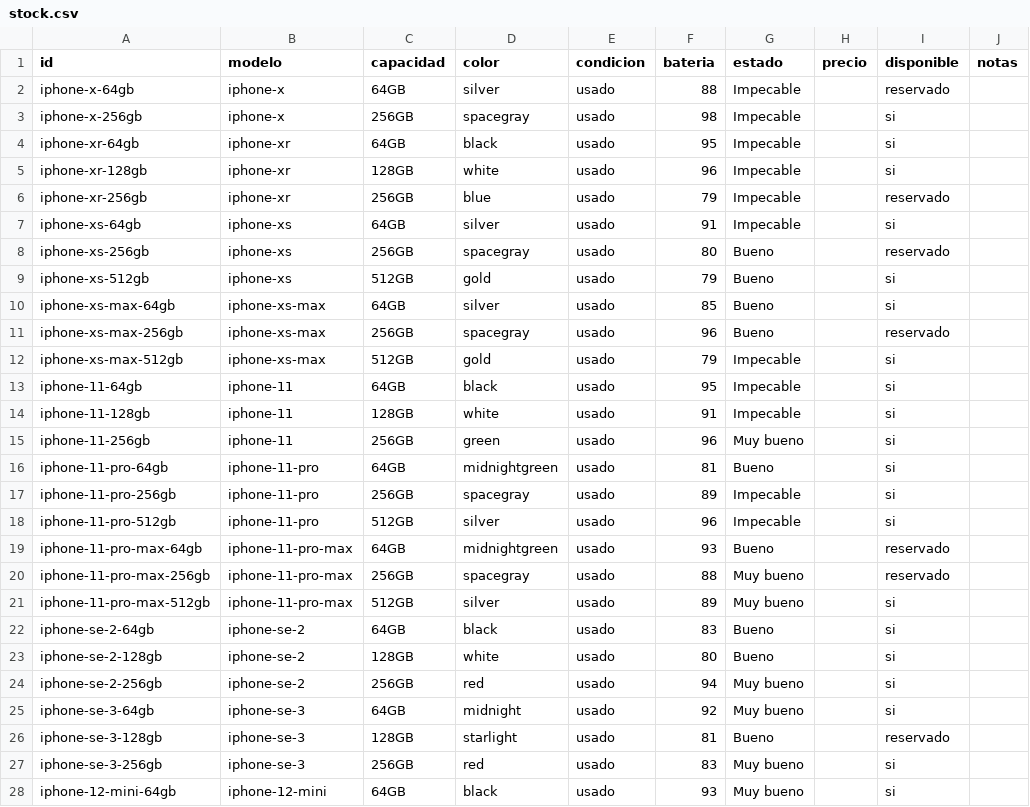
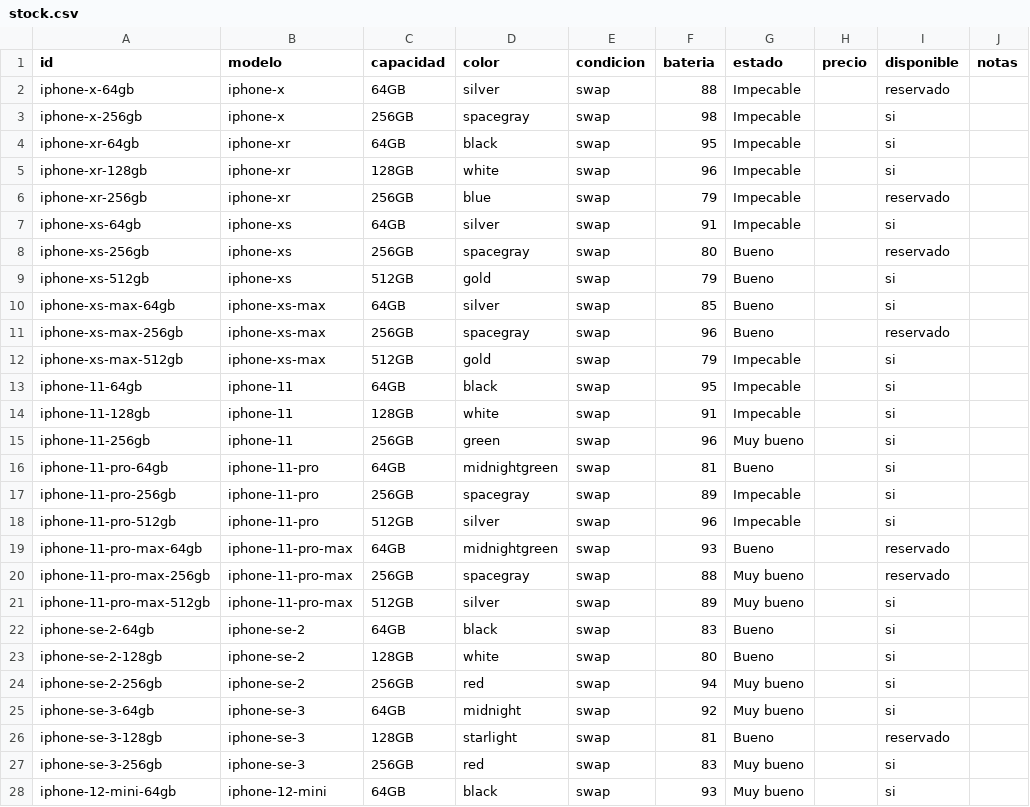
Before and after one commit to francoperis/iphone, a CSV file: catalogo/stock.csv, drawn as a sheet; only a part is shown; the diff covers the shown part only; the diff names each change by its address in the sheet, - before the commit and + after, or states it on an @@ line.

```diff
--- a/catalogo/stock.csv
+++ b/catalogo/stock.csv
-E2:E28 (condicion): usado
+E2:E28 (condicion): swap
```
Also changed, not shown: 81 edited cells elsewhere in this file, 18 other files.
